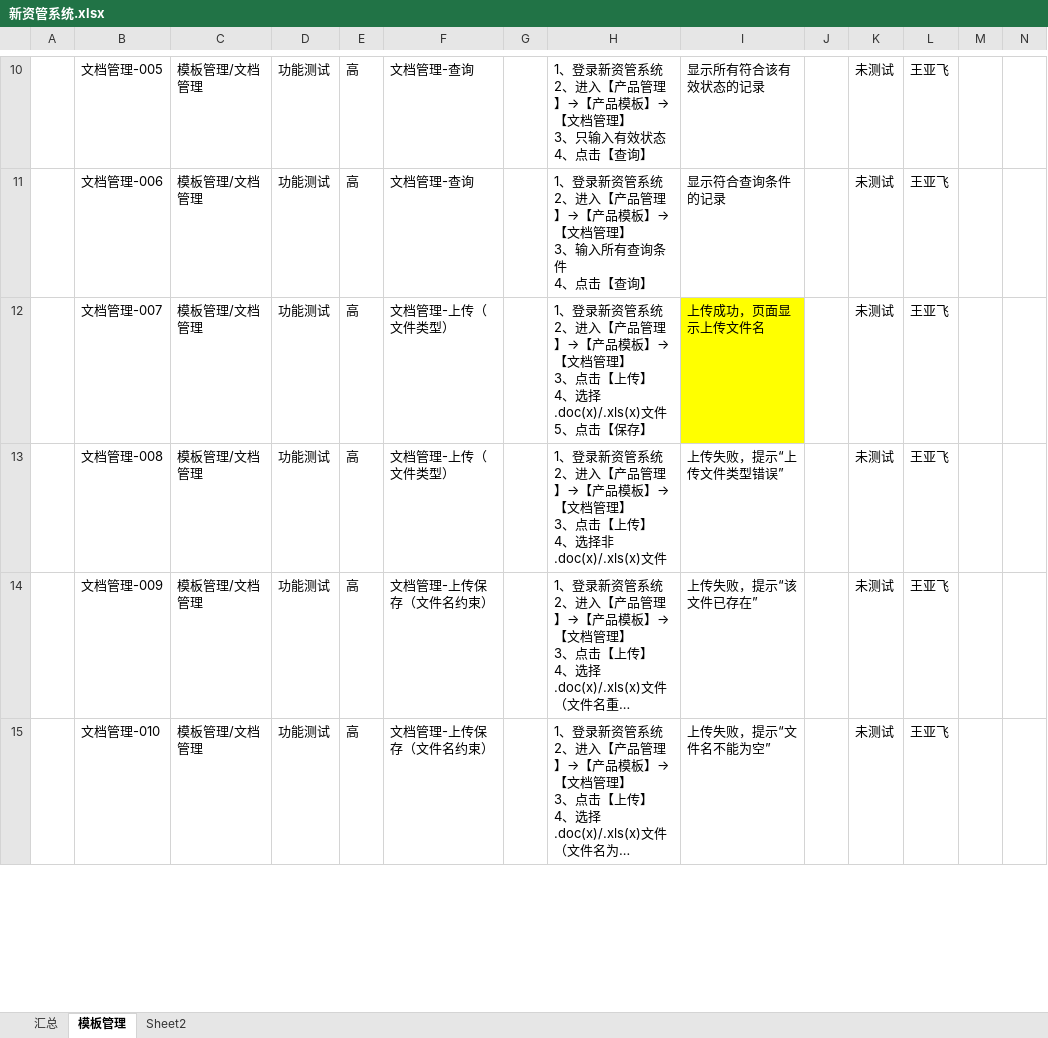
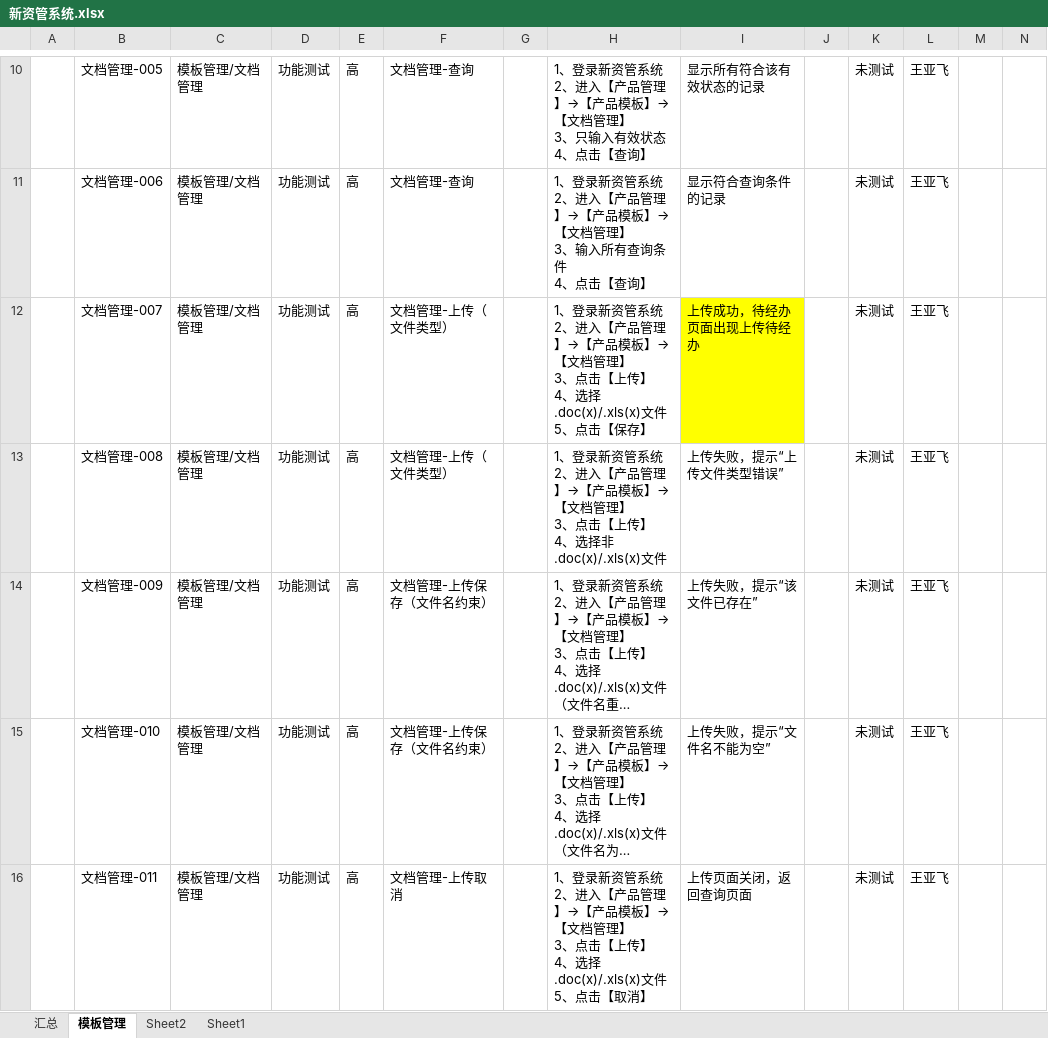
Before and after one commit to W7297911/test, an Excel workbook: wenjian/新资管系统.xlsx, sheet 模板管理, drawn as a sheet; only a part is shown, gaps mark what is left out; long unchanged cells end in …; values as stored, in another font and other column widths than the file's, no borders; charts and pictures not drawn; ↵ is a line break in a cell; the diff covers the shown part only; the diff names each change by its address in the sheet, - before the commit and + after, or states it on an @@ line.

Commit message:
6月27日更新

```diff
--- a/wenjian/新资管系统.xlsx (sheet 模板管理)
+++ b/wenjian/新资管系统.xlsx (sheet 模板管理)
+sheet tab: Sheet1
-I12: 上传成功，页面显示上传文件名
+I12: 上传成功，待经办页面出现上传待经办
+row 16:  | 文档管理-011 | 模板管理/文档管理 | 功能测试 | 高 | 文档管理-上传取消 |  | 1、登录新资管系统 ↵ 2、进入【产品管理】→【产品模板】→【文档管理】 ↵ 3、点击【上传】 ↵ 4、选择.doc(x)/.xls(x)文件 ↵ 5、点击【取消】 | 上传页面关闭，返回查询页面 |  | 未测试 | 王亚飞
```
Also changed, not shown: 80 added rows, 6 edited cells and cell formats elsewhere in this sheet, sheet 汇总, sheet Sheet2.
